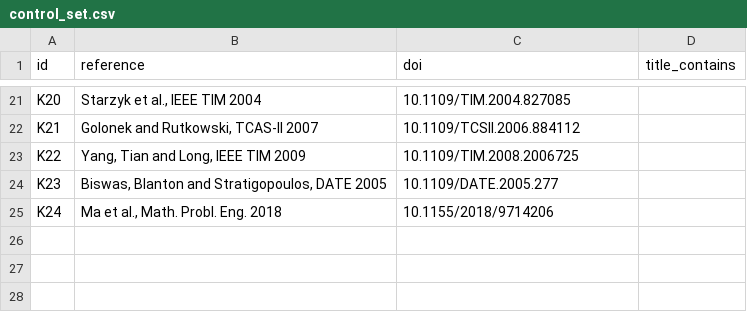
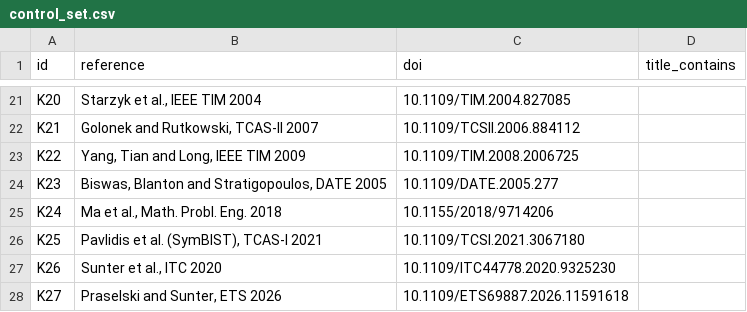
Before and after one commit to telmomm/CERTA, a CSV file: WP0-state-of-the-art/T0.1-protocol/control_set.csv, drawn as a sheet; only a part is shown, gaps mark what is left out; the diff names each change by its address in the sheet, - before the commit and + after, or states it on an @@ line.

```diff
--- a/WP0-state-of-the-art/T0.1-protocol/control_set.csv
+++ b/WP0-state-of-the-art/T0.1-protocol/control_set.csv
+row 26: K25 | Pavlidis et al. (SymBIST), TCAS-I 2021 | 10.1109/TCSI.2021.3067180
+row 27: K26 | Sunter et al., ITC 2020 | 10.1109/ITC44778.2020.9325230
+row 28: K27 | Praselski and Sunter, ETS 2026 | 10.1109/ETS69887.2026.11591618
```
Also changed, not shown: 5 other files.
